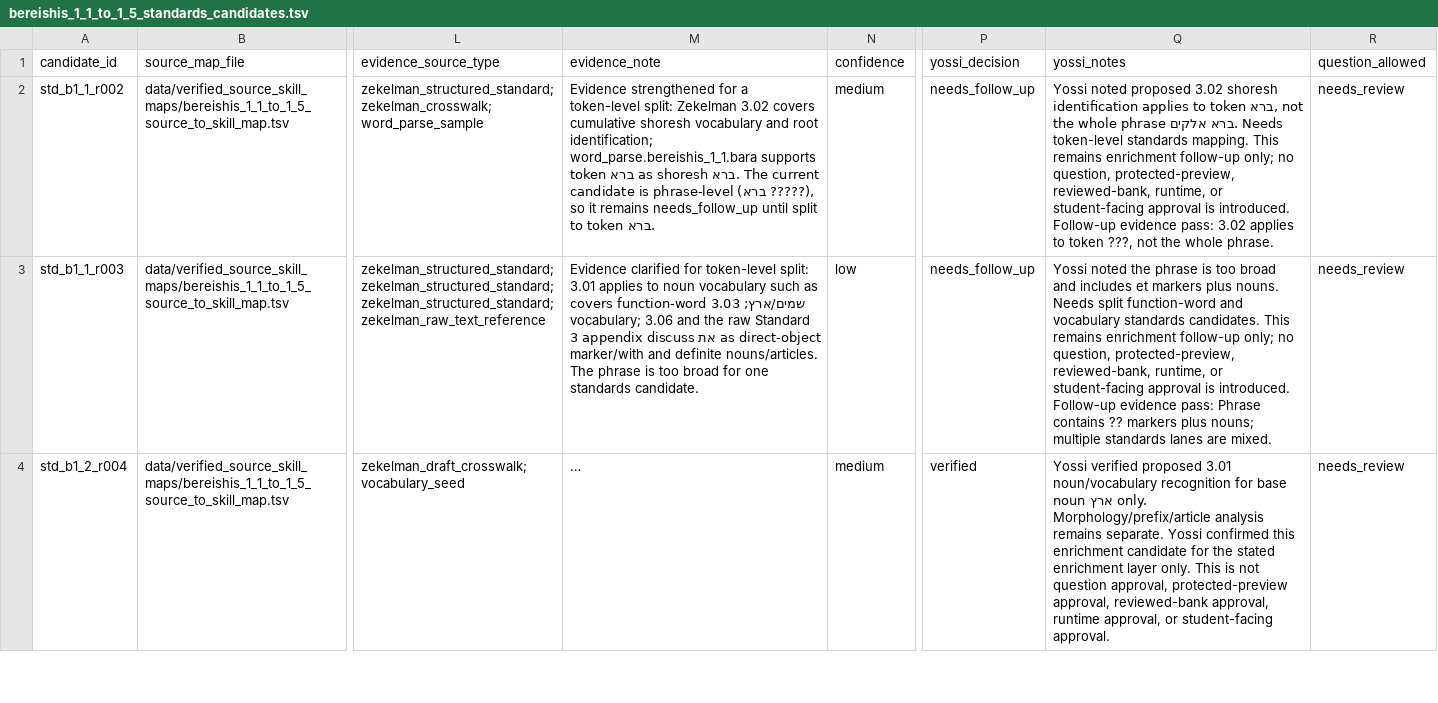
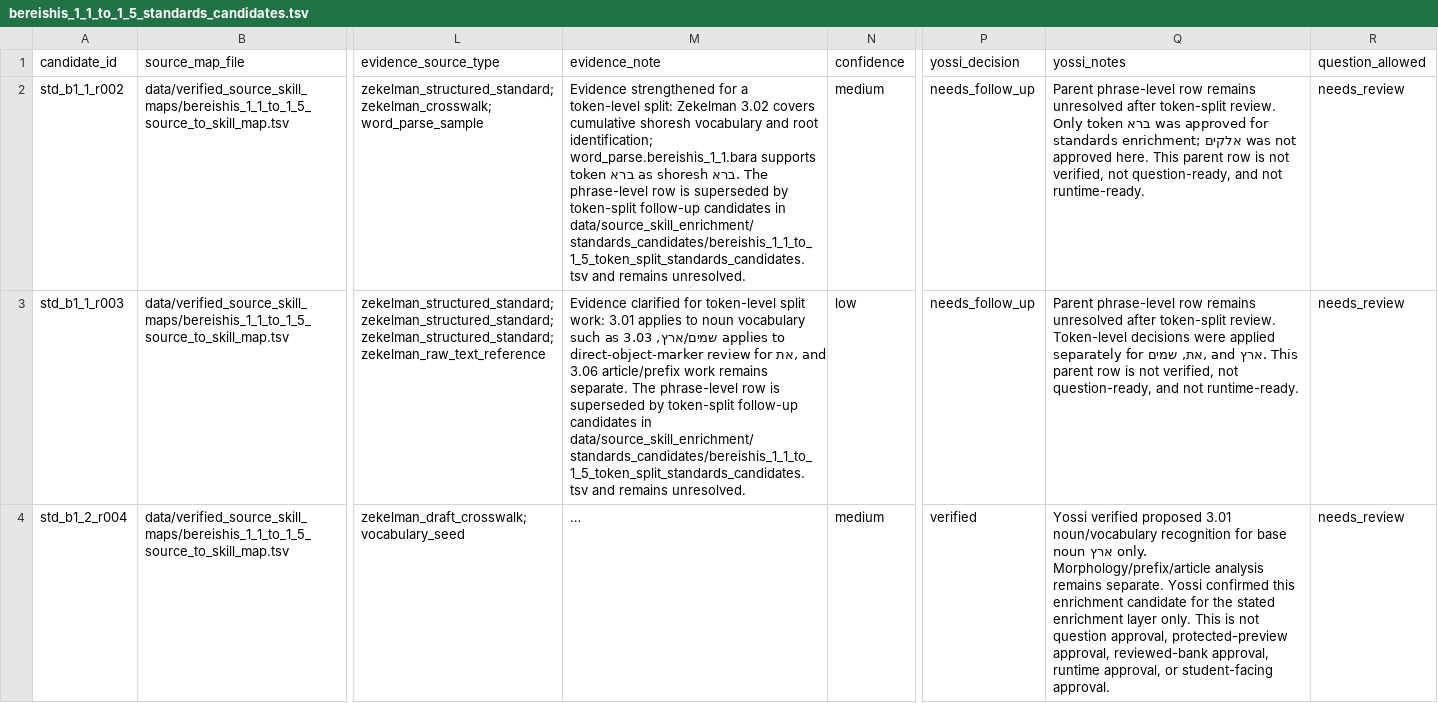
Before and after one commit to ryb-spec/chumash-question-engine, a TSV file: data/source_skill_enrichment/standards_candidates/bereishis_1_1_to_1_5_standards_candidates.tsv, drawn as a sheet; only a part is shown, gaps mark what is left out; long unchanged cells end in …; the diff covers the shown part only; the diff names each change by its address in the sheet, - before the commit and + after, or states it on an @@ line.

```diff
--- a/data/source_skill_enrichment/standards_candidates/bereishis_1_1_to_1_5_standards_candidates.tsv
+++ b/data/source_skill_enrichment/standards_candidates/bereishis_1_1_to_1_5_standards_candidates.tsv
-M2 (evidence_note): …ברא. The current candidate is phrase-level (ברא ?????), so it remains needs_follow_up until split to token ברא.
+M2 (evidence_note): …ברא. The phrase-level row is superseded by token-split follow-up candidates in data/source_skill_enrichment/standards_candidates/bereishis_1_1_to_1_5_token_split_standards_candidates.tsv and remains unresolved.
-Q2 (yossi_notes): Yossi noted proposed 3.02 shoresh identification applies to token ברא, not the whole phrase ברא אלקים. Needs token-level standards mapping. This remains enrichment follow-up only; no question, protected-preview, reviewed-bank, runtime, or student-facing approval is introduced. Follow-up evidence pass: 3.02 applies to token ???, not the whole phrase.
+Q2 (yossi_notes): Parent phrase-level row remains unresolved after token-split review. Only token ברא was approved for standards enrichment; אלקים was not approved here. This parent row is not verified, not question-ready, and not runtime-ready.
-M3 (evidence_note): …for token-level split: 3.01 applies to noun vocabulary such as שמים/ארץ; 3.03 covers function-word vocabulary; 3.06 and the raw Standard 3 appendix discuss את as direct-object marker/with and definite nouns/articles. The phrase is too broad for one standards candidate.
+M3 (evidence_note): …for token-level split work: 3.01 applies to noun vocabulary such as שמים/ארץ, 3.03 applies to direct-object-marker review for את, and 3.06 article/prefix work remains separate. The phrase-level row is superseded by token-split follow-up candidates in data/source_skill_enrichment/standards_candidates/bereishis_1_1_to_1_5_token_split_standards_candidates.tsv and remains unresolved.
-Q3 (yossi_notes): Yossi noted the phrase is too broad and includes et markers plus nouns. Needs split function-word and vocabulary standards candidates. This remains enrichment follow-up only; no question, protected-preview, reviewed-bank, runtime, or student-facing approval is introduced. Follow-up evidence pass: Phrase contains ?? markers plus nouns; multiple standards lanes are mixed.
+Q3 (yossi_notes): Parent phrase-level row remains unresolved after token-split review. Token-level decisions were applied separately for את, שמים, and ארץ. This parent row is not verified, not question-ready, and not runtime-ready.
```
Also changed, not shown: 4 edited cells elsewhere in this file, data/source_skill_enrichment/reports/bereishis_1_1_to_1_5_enrichment_follow_up_yossi_review_sheet.csv, 18 other files.
